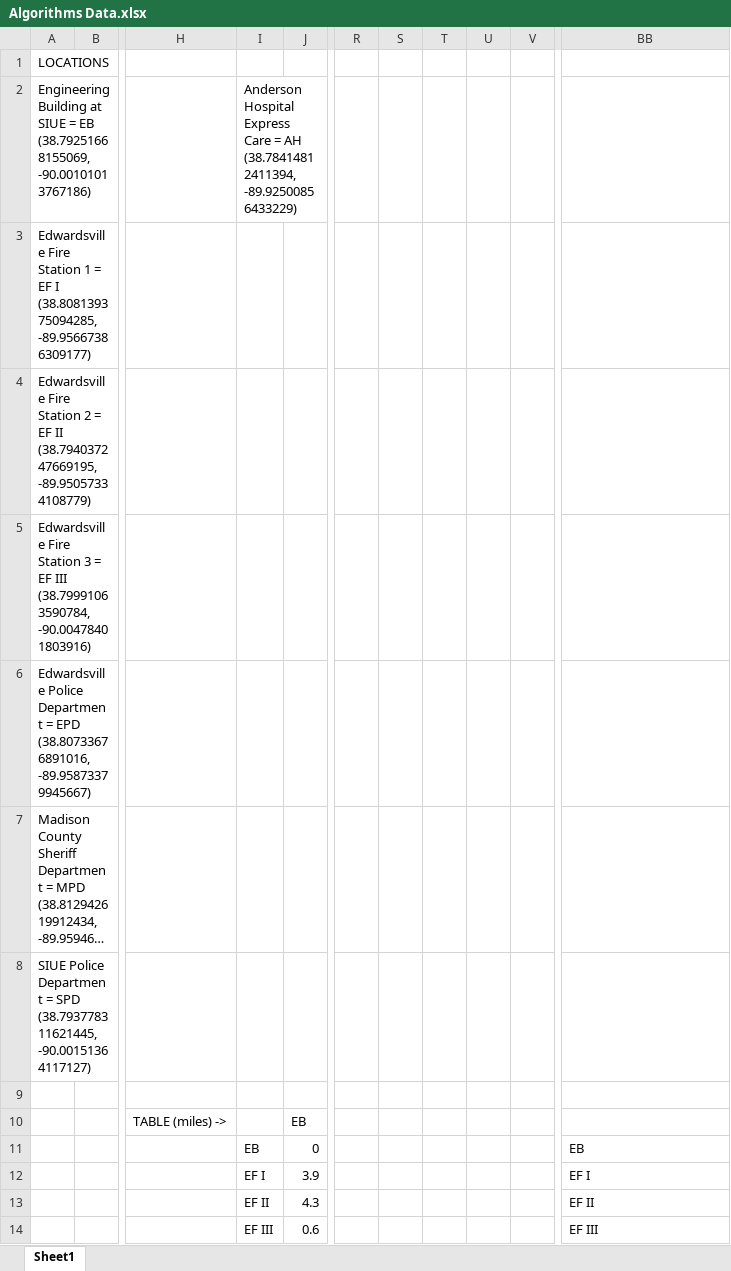
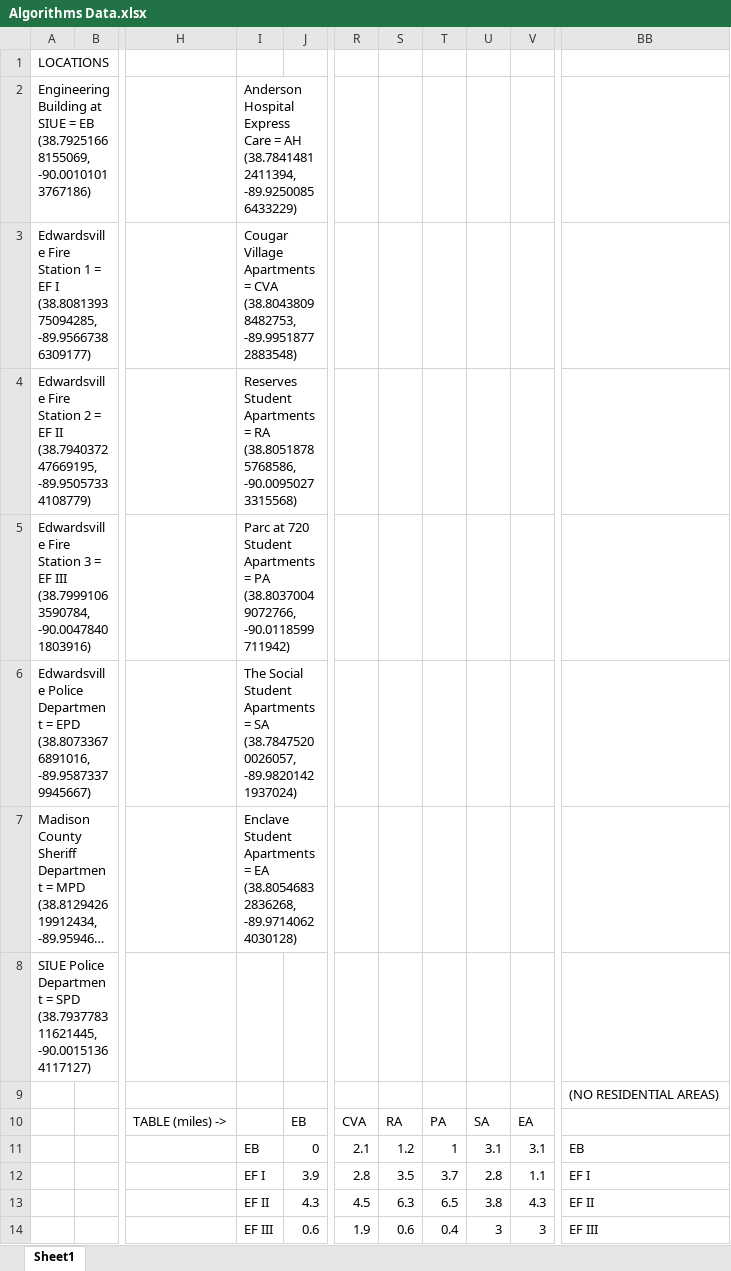
Before and after one commit to sushrit7/Intelligent-Routing-for-Emergency-Services-in-Edwardsville, an Excel workbook: DataSet/Algorithms Data.xlsx, sheet Sheet1, drawn as a sheet; only a part is shown, gaps mark what is left out; long unchanged cells end in …; values as stored, in another font and other column widths than the file's, no borders; the diff covers the shown part only; the diff names each change by its address in the sheet, - before the commit and + after, or states it on an @@ line.

Commit message:
Added Nodes to Distance Dataset (miles)
-Cougar Village Student Apartments
-Parc at 720 Student Apartments
-The Social Student Apartments
-Enclave Student Apartments
-The Reserves Student Apartments

```diff
--- a/DataSet/Algorithms Data.xlsx (sheet Sheet1)
+++ b/DataSet/Algorithms Data.xlsx (sheet Sheet1)
-I3: (empty)
+I3: Cougar Village Apartments = CVA (38.80438098482753, -89.99518772883548)
-I4: (empty)
+I4: Reserves Student Apartments = RA (38.80518785768586, -90.00950273315568)
-I5: (empty)
+I5: Parc at 720 Student Apartments = PA (38.80370049072766, -90.0118599711942)
-I6: (empty)
+I6: The Social Student Apartments = SA (38.78475200026057, -89.98201421937024)
-I7: (empty)
+I7: Enclave Student Apartments = EA (38.80546832836268, -89.97140624030128)
-BB9: (empty)
+BB9: (NO RESIDENTIAL AREAS)
-R10: (empty)
+R10: CVA
-S10: (empty)
+S10: RA
-T10: (empty)
+T10: PA
-U10: (empty)
+U10: SA
-V10: (empty)
+V10: EA
-R11: (empty)
+R11: 2.1
-S11: (empty)
+S11: 1.2
-T11: (empty)
+T11: 1
-U11: (empty)
+U11: 3.1
-V11: (empty)
+V11: 3.1
-R12: (empty)
+R12: 2.8
-S12: (empty)
+S12: 3.5
-T12: (empty)
+T12: 3.7
-U12: (empty)
+U12: 2.8
-V12: (empty)
+V12: 1.1
-R13: (empty)
+R13: 4.5
-S13: (empty)
+S13: 6.3
-T13: (empty)
+T13: 6.5
-U13: (empty)
+U13: 3.8
-V13: (empty)
+V13: 4.3
-R14: (empty)
+R14: 1.9
-S14: (empty)
+S14: 0.6
-T14: (empty)
+T14: 0.4
-U14: (empty)
+U14: 3
-V14: (empty)
+V14: 3
```
Also changed, not shown: 5 added rows, 4 removed rows and 22 edited cells elsewhere in this sheet.
